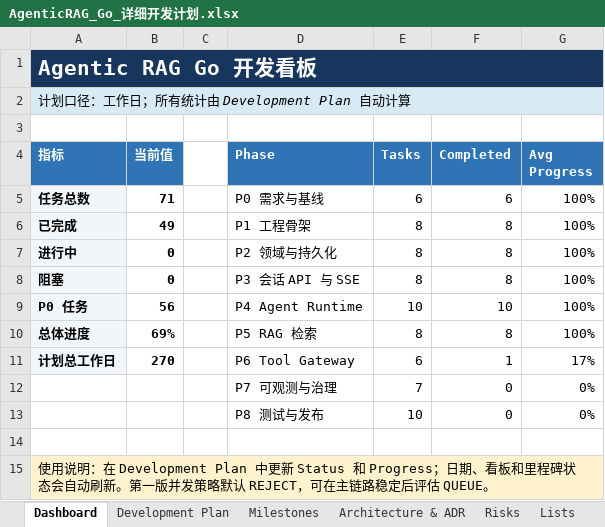
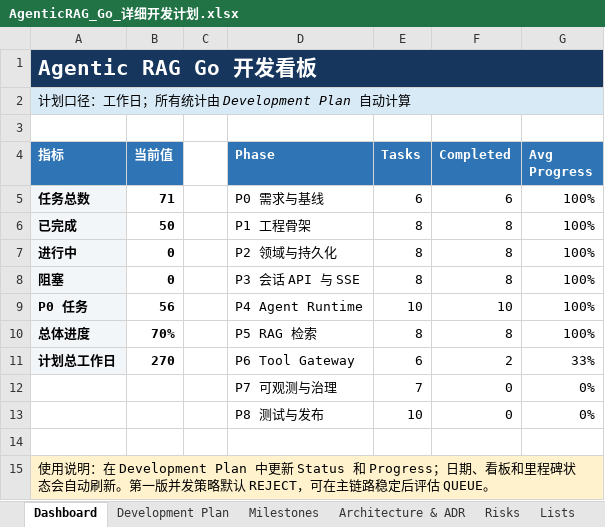
Before and after one commit to oombot2049/agentic_rag, an Excel workbook: AgenticRAG_Go_详细开发计划.xlsx, sheet Dashboard, drawn as a sheet; values as stored, in another font and other column widths than the file's, no borders; charts and pictures not drawn; the diff names each change by its address in the sheet, - before the commit and + after, or states it on an @@ line.

```diff
--- a/AgenticRAG_Go_详细开发计划.xlsx (sheet Dashboard)
+++ b/AgenticRAG_Go_详细开发计划.xlsx (sheet Dashboard)
-B6 (当前值): 49
+B6 (当前值): 50
-B10 (当前值): 69%
+B10 (当前值): 70%
-F11 (Completed): 1
+F11 (Completed): 2
-G11 (Avg Progress): 17%
+G11 (Avg Progress): 33%
```
Also changed, not shown: sheet Development Plan, charts or pictures, 9 other files.
